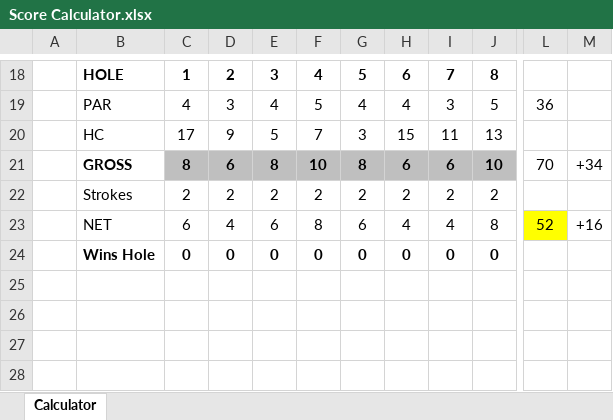
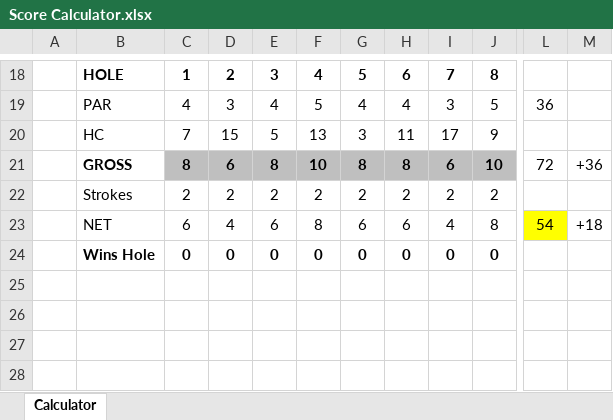
Before and after one commit to iSuite-LLC/charlotte-golf-league, an Excel workbook: Score Calculator.xlsx, sheet Calculator, drawn as a sheet; only a part is shown, gaps mark what is left out; values as stored, in another font and other column widths than the file's, no borders; conditional formats not drawn; the diff covers the shown part only; the diff names each change by its address in the sheet, - before the commit and + after, or states it on an @@ line.

```diff
--- a/Score Calculator.xlsx (sheet Calculator)
+++ b/Score Calculator.xlsx (sheet Calculator)
-C20: 17
+C20: 7
-D20: 9
+D20: 15
-F20: 7
+F20: 13
-H20: 15
+H20: 11
-I20: 11
+I20: 17
-J20: 13
+J20: 9
-H21: 6
+H21: 8
-L21: 70
+L21: 72
-M21: +34
+M21: +36
-H23: 4
+H23: 6
-L23: 52
+L23: 54
-M23: +16
+M23: +18
```
Also changed, not shown: 1 added row, 1 removed row and 29 edited cells elsewhere in this sheet, 2026 IMI Golf League.xlsx, Scores/Scores.xlsx, 2 other files.
